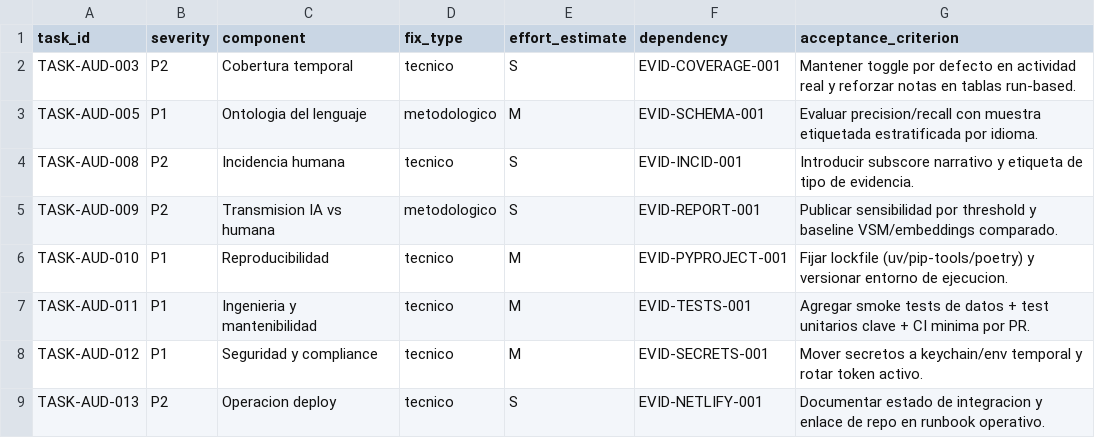
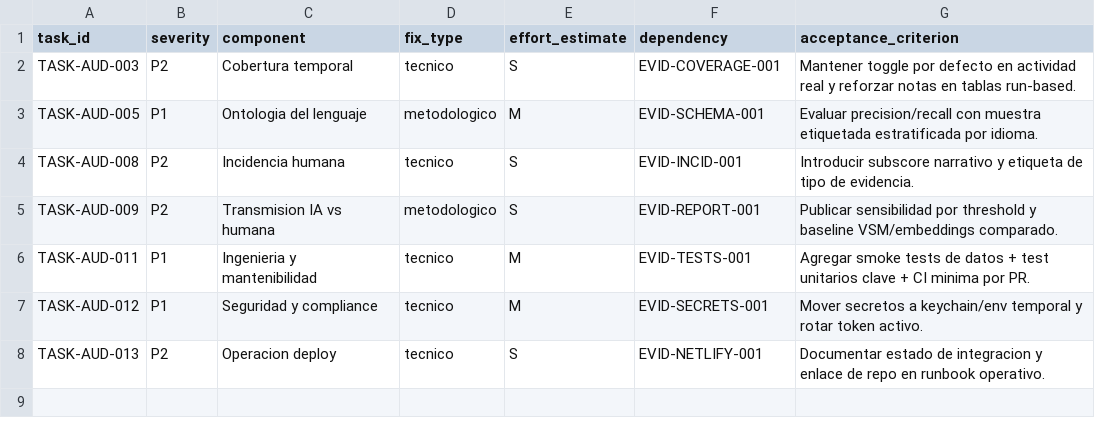
Before and after one commit to SalvatierraPM/moltbook, a CSV file: reports/audit/remediation_backlog.csv, drawn as a sheet; the diff names each change by its address in the sheet, - before the commit and + after, or states it on an @@ line.

Commit message:
audit: add requirements.lock (mitigate AUD-010)

```diff
--- a/reports/audit/remediation_backlog.csv
+++ b/reports/audit/remediation_backlog.csv
-row 6: TASK-AUD-010 | P1 | Reproducibilidad | tecnico | M | EVID-PYPROJECT-001 | Fijar lockfile (uv/pip-tools/poetry) y versionar entorno de ejecucion.
```
Also changed, not shown: reports/audit/audit_findings.csv, 5 other files.
